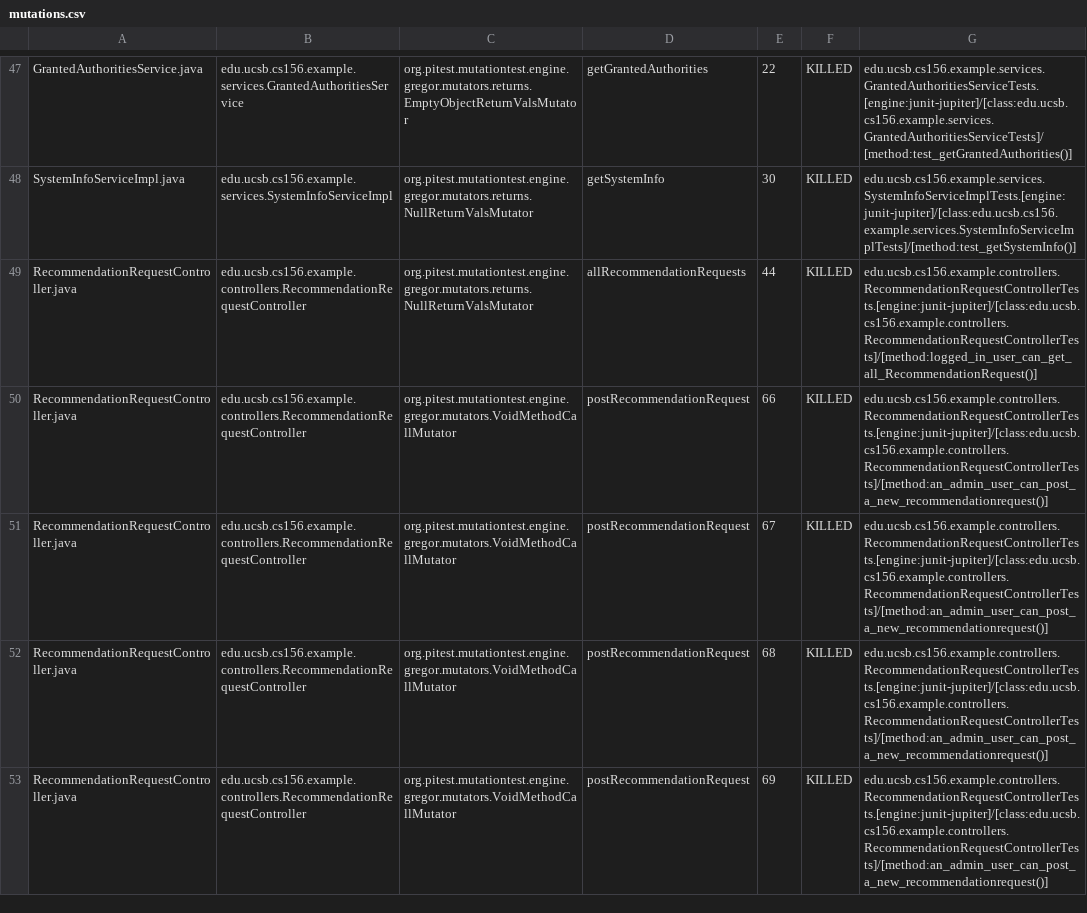
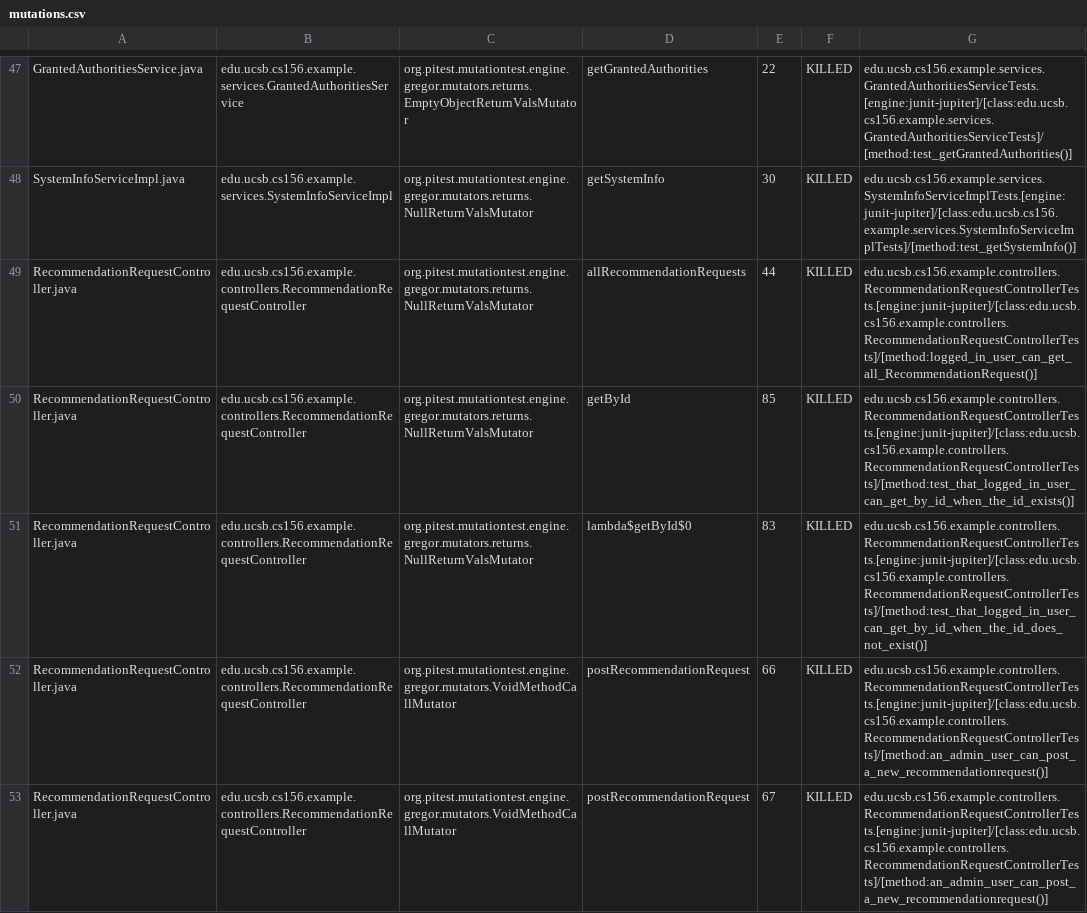
Before and after one commit to ucsb-cs156-s24/team02-s24-4pm-8, a CSV file: pitest/mutations.csv, drawn as a sheet; only a part is shown, gaps mark what is left out; the shorter side is filled out with more unchanged rows; the diff names each change by its address in the sheet, - before the commit and + after, or states it on an @@ line.

Commit message:
Deploying to gh-pages from @ ucsb-cs156-s24/team02-s24-4pm-8@86397695812bbeae907b90d4561c025b32373f0e 🚀

```diff
--- a/pitest/mutations.csv
+++ b/pitest/mutations.csv
+row 50: RecommendationRequestController.java | edu.ucsb.cs156.example.controllers.RecommendationRequestController | org.pitest.mutationtest.engine.gregor.mutators.returns.NullReturnValsMutator | getById | 85 | KILLED | edu.ucsb.cs156.example.controllers.RecommendationRequestControllerTests.[engine:junit-jupiter]/[class:edu.ucsb.cs156.example.controllers.RecommendationRequestControllerTests]/[method:test_that_logged_in_user_can_get_by_id_when_the_id_exists()]
+row 51: RecommendationRequestController.java | edu.ucsb.cs156.example.controllers.RecommendationRequestController | org.pitest.mutationtest.engine.gregor.mutators.returns.NullReturnValsMutator | lambda$getById$0 | 83 | KILLED | edu.ucsb.cs156.example.controllers.RecommendationRequestControllerTests.[engine:junit-jupiter]/[class:edu.ucsb.cs156.example.controllers.RecommendationRequestControllerTests]/[method:test_that_logged_in_user_can_get_by_id_when_the_id_does_not_exist()]
```
Also changed, not shown: 14 other files.
